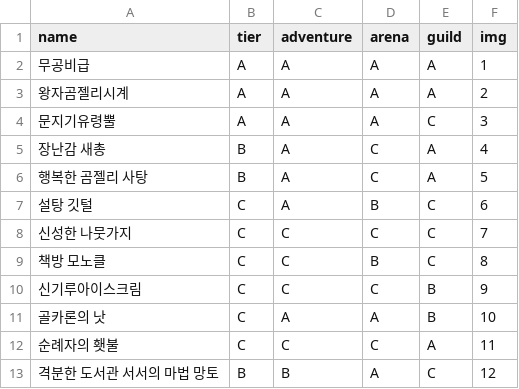
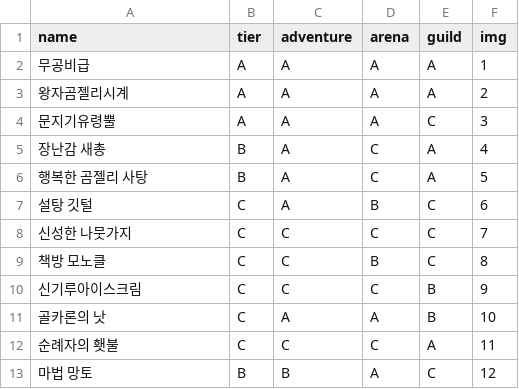
Before and after one commit to cookiekd/cookiekd.github.io, a CSV file: _data/treasures.csv, drawn as a sheet.

Commit message:
보물 추가 // include 사용

```diff
--- a/_data/treasures.csv
+++ b/_data/treasures.csv
@@ -12,2 +12,2 @@ name,tier,adventure,arena,guild,img
 순례자의 횃불,C,C,C,A,11
-격분한 도서관 서서의 마법 망토,B,B,A,C,12
+마법 망토,B,B,A,C,12
```
